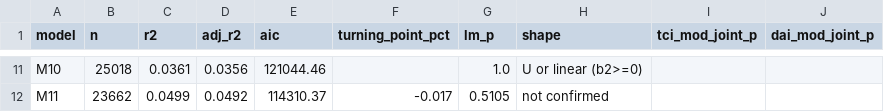
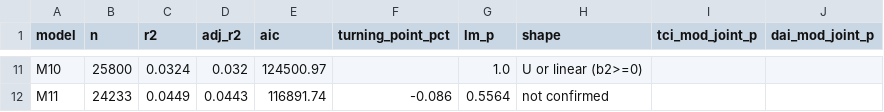
Before and after one commit to thuyhuongctu-cell/my_thesis_phd_candidate_26, a CSV file: p7/replication/results_expanded/p7_model_fit.csv, drawn as a sheet; only a part is shown, gaps mark what is left out; the diff covers the shown part only; the diff names each change by its address in the sheet, - before the commit and + after, or states it on an @@ line.

```diff
--- a/p7/replication/results_expanded/p7_model_fit.csv
+++ b/p7/replication/results_expanded/p7_model_fit.csv
-B11 (n): 25018
+B11 (n): 25800
-C11 (r2): 0.0361
+C11 (r2): 0.0324
-D11 (adj_r2): 0.0356
+D11 (adj_r2): 0.032
-E11 (aic): 121044.46
+E11 (aic): 124500.97
-B12 (n): 23662
+B12 (n): 24233
-C12 (r2): 0.0499
+C12 (r2): 0.0449
-D12 (adj_r2): 0.0492
+D12 (adj_r2): 0.0443
-E12 (aic): 114310.37
+E12 (aic): 116891.74
-F12 (turning_point_pct): -0.017
+F12 (turning_point_pct): -0.086
-G12 (lm_p): 0.5105
+G12 (lm_p): 0.5564
```
Also changed, not shown: 35 edited cells elsewhere in this file, data_wbes/p7/p7_manifest.csv, data_wbes/p7/p7_variable_log.csv, 3 other files.
